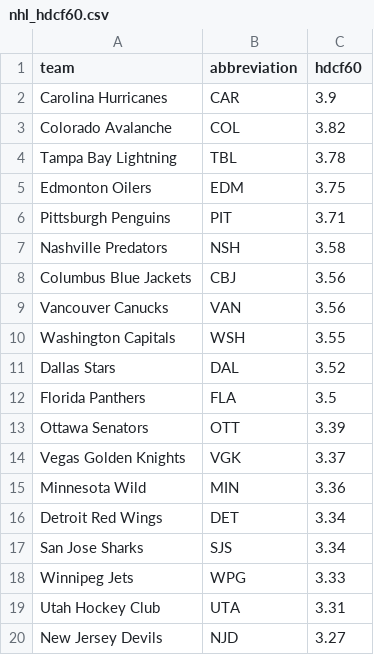
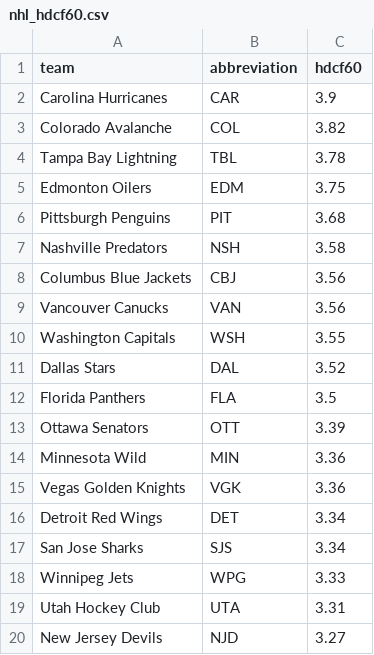
Before and after one commit to ceddto100/Kelly-s-Criterion-calculator, a CSV file: frontend/public/stats/nhl/nhl_hdcf60.csv, drawn as a sheet; only a part is shown.

```diff
--- a/frontend/public/stats/nhl/nhl_hdcf60.csv
+++ b/frontend/public/stats/nhl/nhl_hdcf60.csv
@@ -5,3 +5,3 @@ Tampa Bay Lightning,TBL,3.78
 Edmonton Oilers,EDM,3.75
-Pittsburgh Penguins,PIT,3.71
+Pittsburgh Penguins,PIT,3.68
 Nashville Predators,NSH,3.58
@@ -13,4 +13,4 @@ Florida Panthers,FLA,3.5
 Ottawa Senators,OTT,3.39
-Vegas Golden Knights,VGK,3.37
 Minnesota Wild,MIN,3.36
+Vegas Golden Knights,VGK,3.36
 Detroit Red Wings,DET,3.34
```
Also changed, not shown: frontend/public/stats/nhl/nhl_gsax60.csv, frontend/public/stats/nhl/nhl_pp.csv, 3 other files.
